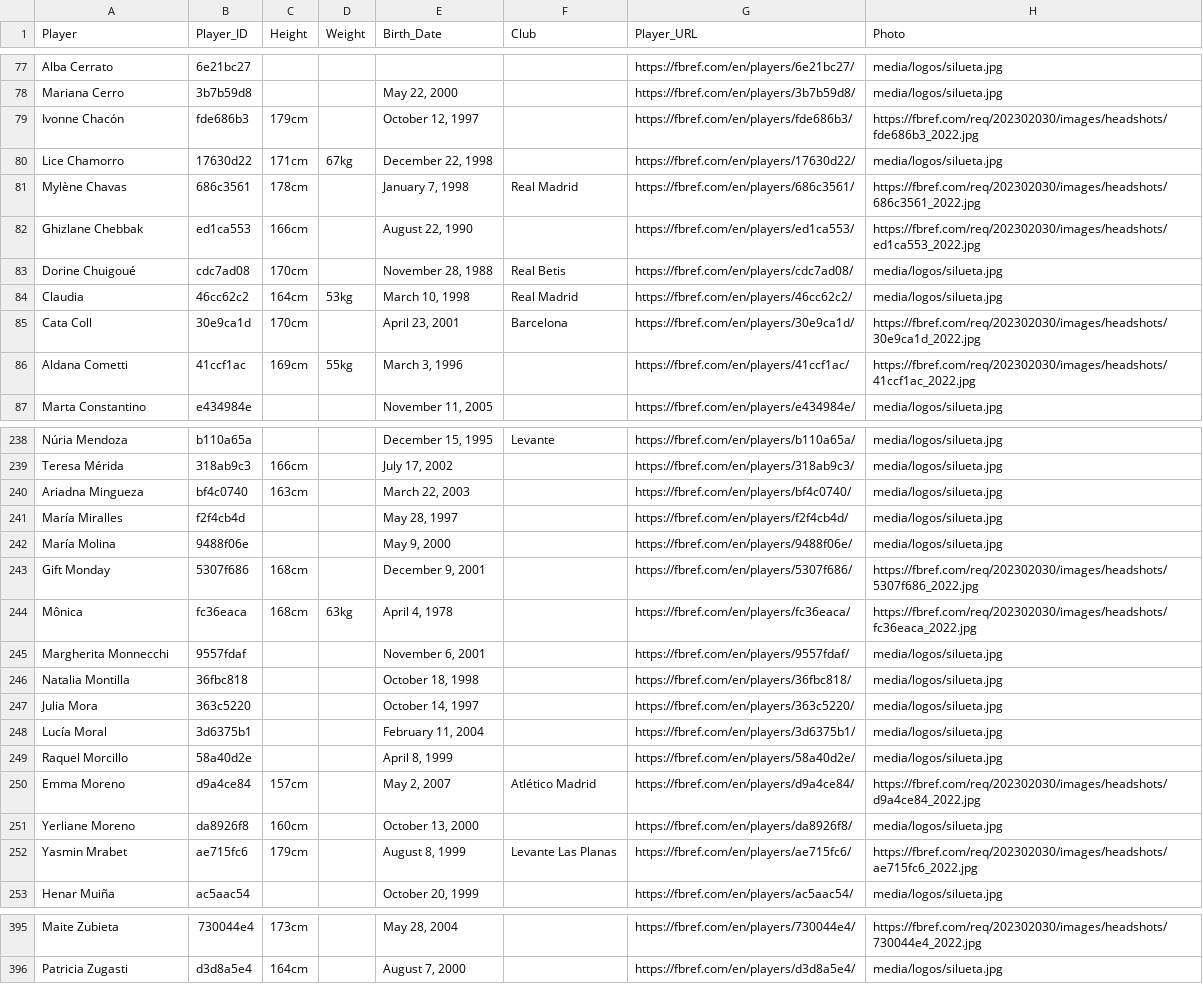
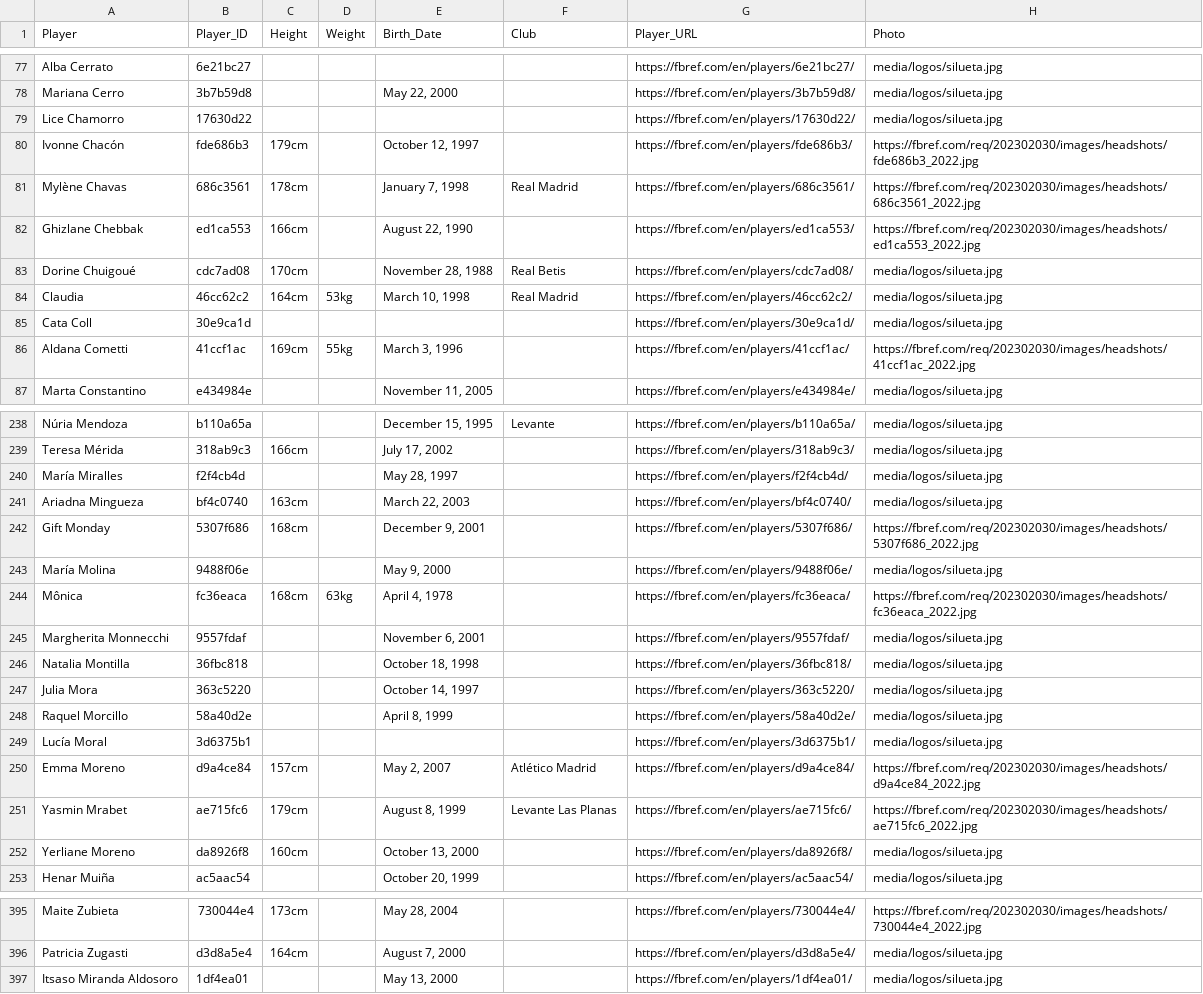
Before and after one commit to danixxv25/sdc_MBDAS_DL, a CSV file: data/players_info/df_230_players_info.csv, drawn as a sheet; only a part is shown, gaps mark what is left out; the diff covers the shown part only.

```diff
--- a/data/players_info/df_230_players_info.csv
+++ b/data/players_info/df_230_players_info.csv
@@ -78,4 +78,4 @@ Alba Cerrato,6e21bc27,,,,,https://fbref.com/en/players/6e21bc27/,media/logos/sil
 Mariana Cerro,3b7b59d8,,,"May 22, 2000",,https://fbref.com/en/players/3b7b59d8/,media/logos/silueta.jpg
+Lice Chamorro,17630d22,,,,,https://fbref.com/en/players/17630d22/,media/logos/silueta.jpg
 Ivonne Chacón,fde686b3,179cm,,"October 12, 1997",,https://fbref.com/en/players/fde686b3/,https://fbref.com/req/202302030/images/headshots/fde686b3_2022.jpg
-Lice Chamorro,17630d22,171cm,67kg,"December 22, 1998",,https://fbref.com/en/players/17630d22/,media/logos/silueta.jpg
 Mylène Chavas,686c3561,178cm,,"January 7, 1998",Real Madrid,https://fbref.com/en/players/686c3561/,https://fbref.com/req/202302030/images/headshots/686c3561_2022.jpg
@@ -84,3 +84,3 @@ Dorine Chuigoué,cdc7ad08,170cm,,"November 28, 1988",Real Betis,https://fbref.co
 Claudia,46cc62c2,164cm,53kg,"March 10, 1998",Real Madrid,https://fbref.com/en/players/46cc62c2/,media/logos/silueta.jpg
-Cata Coll,30e9ca1d,170cm,,"April 23, 2001",Barcelona,https://fbref.com/en/players/30e9ca1d/,https://fbref.com/req/202302030/images/headshots/30e9ca1d_2022.jpg
+Cata Coll,30e9ca1d,,,,,https://fbref.com/en/players/30e9ca1d/,media/logos/silueta.jpg
 Aldana Cometti,41ccf1ac,169cm,55kg,"March 3, 1996",,https://fbref.com/en/players/41ccf1ac/,https://fbref.com/req/202302030/images/headshots/41ccf1ac_2022.jpg
@@ -239,6 +239,6 @@ Núria Mendoza,b110a65a,,,"December 15, 1995",Levante,https://fbref.com/en/playe
 Teresa Mérida,318ab9c3,166cm,,"July 17, 2002",,https://fbref.com/en/players/318ab9c3/,media/logos/silueta.jpg
+María Miralles,f2f4cb4d,,,"May 28, 1997",,https://fbref.com/en/players/f2f4cb4d/,media/logos/silueta.jpg
 Ariadna Mingueza,bf4c0740,163cm,,"March 22, 2003",,https://fbref.com/en/players/bf4c0740/,media/logos/silueta.jpg
-María Miralles,f2f4cb4d,,,"May 28, 1997",,https://fbref.com/en/players/f2f4cb4d/,media/logos/silueta.jpg
+Gift Monday,5307f686,168cm,,"December 9, 2001",,https://fbref.com/en/players/5307f686/,https://fbref.com/req/202302030/images/headshots/5307f686_2022.jpg
 María Molina,9488f06e,,,"May 9, 2000",,https://fbref.com/en/players/9488f06e/,media/logos/silueta.jpg
-Gift Monday,5307f686,168cm,,"December 9, 2001",,https://fbref.com/en/players/5307f686/,https://fbref.com/req/202302030/images/headshots/5307f686_2022.jpg
 Mônica,fc36eaca,168cm,63kg,"April 4, 1978",,https://fbref.com/en/players/fc36eaca/,https://fbref.com/req/202302030/images/headshots/fc36eaca_2022.jpg
@@ -247,7 +247,7 @@ Natalia Montilla,36fbc818,,,"October 18, 1998",,https://fbref.com/en/players/36f
 Julia Mora,363c5220,,,"October 14, 1997",,https://fbref.com/en/players/363c5220/,media/logos/silueta.jpg
-Lucía Moral,3d6375b1,,,"February 11, 2004",,https://fbref.com/en/players/3d6375b1/,media/logos/silueta.jpg
 Raquel Morcillo,58a40d2e,,,"April 8, 1999",,https://fbref.com/en/players/58a40d2e/,media/logos/silueta.jpg
+Lucía Moral,3d6375b1,,,,,https://fbref.com/en/players/3d6375b1/,media/logos/silueta.jpg
 Emma Moreno,d9a4ce84,157cm,,"May 2, 2007",Atlético Madrid,https://fbref.com/en/players/d9a4ce84/,https://fbref.com/req/202302030/images/headshots/d9a4ce84_2022.jpg
+Yasmin Mrabet,ae715fc6,179cm,,"August 8, 1999",Levante Las Planas,https://fbref.com/en/players/ae715fc6/,https://fbref.com/req/202302030/images/headshots/ae715fc6_2022.jpg
 Yerliane Moreno,da8926f8,160cm,,"October 13, 2000",,https://fbref.com/en/players/da8926f8/,media/logos/silueta.jpg
-Yasmin Mrabet,ae715fc6,179cm,,"August 8, 1999",Levante Las Planas,https://fbref.com/en/players/ae715fc6/,https://fbref.com/req/202302030/images/headshots/ae715fc6_2022.jpg
 Henar Muiña,ac5aac54,,,"October 20, 1999",,https://fbref.com/en/players/ac5aac54/,media/logos/silueta.jpg
@@ -396 +396,2 @@ Maite Zubieta,730044e4,173cm,,"May 28, 2004",,https://fbref.com/en/players/73004
 Patricia Zugasti,d3d8a5e4,164cm,,"August 7, 2000",,https://fbref.com/en/players/d3d8a5e4/,media/logos/silueta.jpg
+Itsaso Miranda Aldosoro,1df4ea01,,,"May 13, 2000",,https://fbref.com/en/players/1df4ea01/,media/logos/silueta.jpg
```
Also changed, not shown: 4 added rows, 4 removed rows, 37 moved rows and 21 edited cells elsewhere in this file, data/data_gold/df_keepers_gold_1.csv, data/data_gold/df_players_gold_1.csv, 10 other files.
